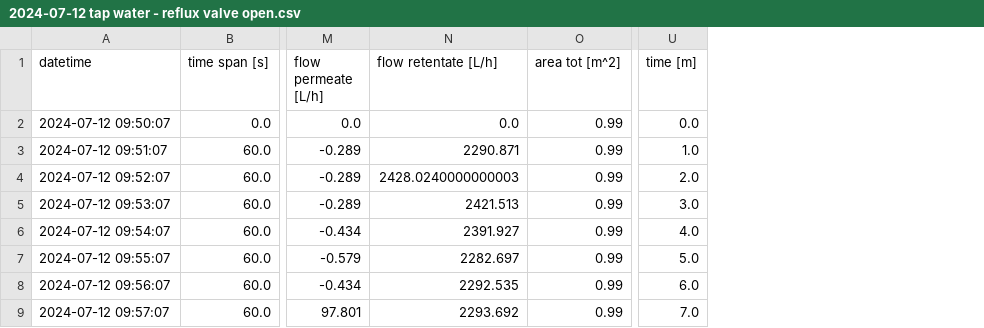
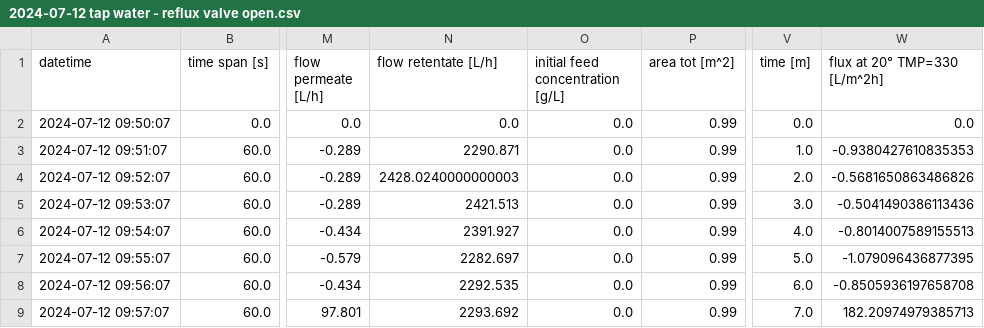
Before and after one commit to zucchi99/data_analysis, a CSV file: data/from_sensors/1_extended/UF/v1/2024-07-12 tap water - reflux valve open.csv, drawn as a sheet; only a part is shown, gaps mark what is left out; the diff names each change by its address in the sheet, - before the commit and + after, or states it on an @@ line.

```diff
--- a/data/from_sensors/1_extended/UF/v1/2024-07-12 tap water - reflux valve open.csv
+++ b/data/from_sensors/1_extended/UF/v1/2024-07-12 tap water - reflux valve open.csv
+column O (initial feed concentration [g/L]), rows 2-9: all 0.0
+column W (flux at 20° TMP=330 [L/m^2h]), rows 2-9: 0.0 | -0.9380427610835353 | -0.5681650863486826 | -0.5041490386113436 | -0.8014007589155513 | -1.079096436877395 | -0.8505936197658708 | 182.20974979385713
```
Also changed, not shown: data/from_sensors/1_extended/UF/v1/2024-07-11 tap water - reflux valve closed.csv, data/from_sensors/1_extended/UF/v1/2024-07-15 wastewater 0.500 gL - reflux valve open.csv, 14 other files.
